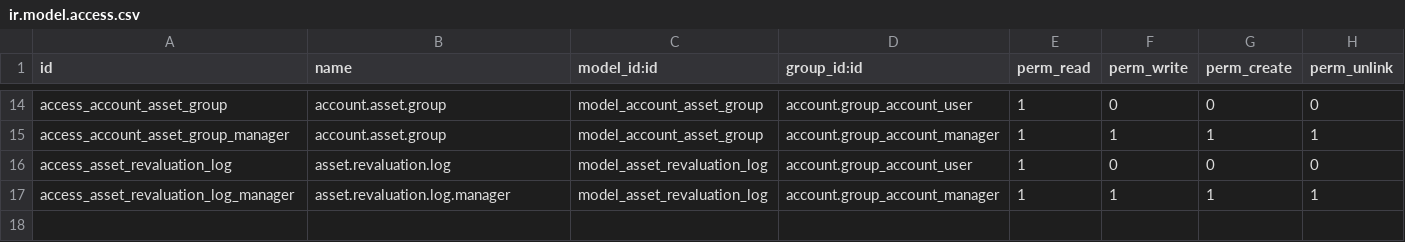
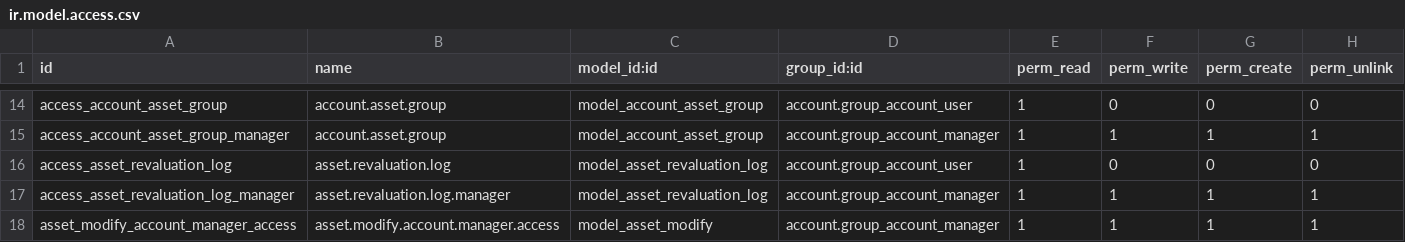
Before and after one commit to OpusVL/Odoo-Uk-Accounting, a CSV file: uk_account_asset/security/ir.model.access.csv, drawn as a sheet; only a part is shown, gaps mark what is left out; the diff names each change by its address in the sheet, - before the commit and + after, or states it on an @@ line.

Commit message:
[FIX] Giving the account manager group access to modify asset functionality. Non of the groups had access previously

```diff
--- a/uk_account_asset/security/ir.model.access.csv
+++ b/uk_account_asset/security/ir.model.access.csv
+row 18: asset_modify_account_manager_access | asset.modify.account.manager.access | model_asset_modify | account.group_account_manager | 1 | 1 | 1 | 1
```
